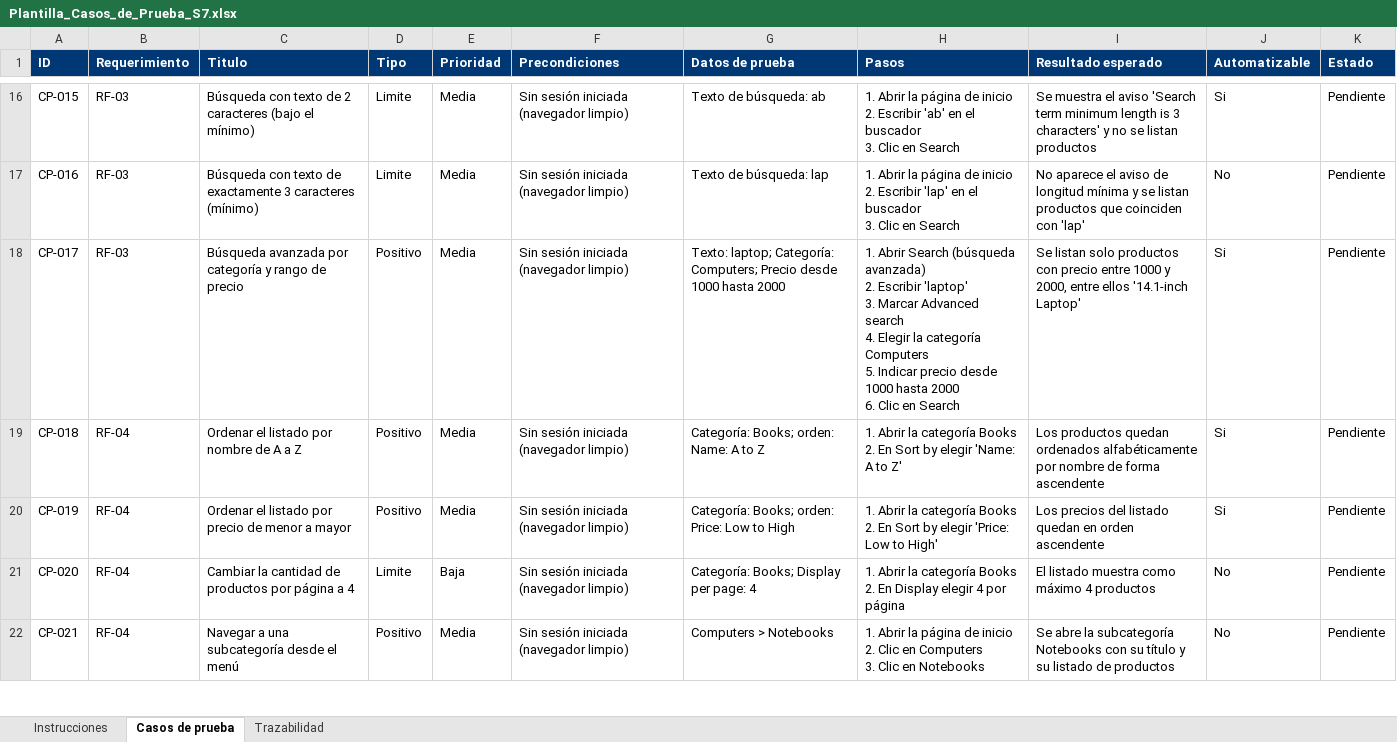
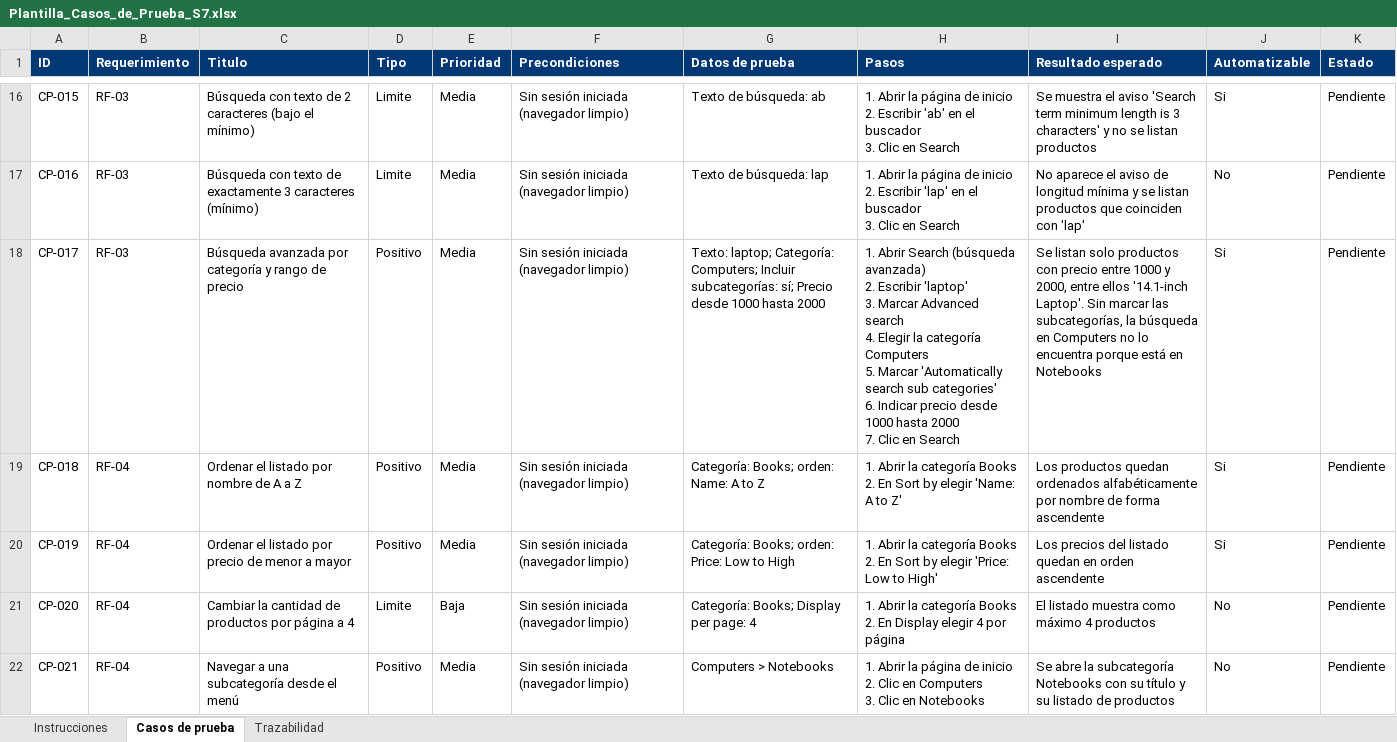
Before and after one commit to UTN-Estudiantes/proyecto1, an Excel workbook: docs/Plantilla_Casos_de_Prueba_S7.xlsx, sheet Casos de prueba, drawn as a sheet; only a part is shown, gaps mark what is left out; values as stored, in another font and other column widths than the file's, no borders; ↵ is a line break in a cell; the diff names each change by its address in the sheet, - before the commit and + after, or states it on an @@ line.

Commit message:
feat: agregar páginas de búsqueda y catálogo

```diff
--- a/docs/Plantilla_Casos_de_Prueba_S7.xlsx (sheet Casos de prueba)
+++ b/docs/Plantilla_Casos_de_Prueba_S7.xlsx (sheet Casos de prueba)
-G18 (Datos de prueba): …Categoría: Computers; Precio desde…
+G18 (Datos de prueba): …Categoría: Computers; Incluir subcategorías: sí; Precio desde…
-H18 (Pasos): …Computers ↵ 5. Indicar precio desde 1000 hasta 2000 ↵ 6. Clic en…
+H18 (Pasos): …Computers ↵ 5. Marcar 'Automatically search sub categories' ↵ 6. Indicar precio desde 1000 hasta 2000 ↵ 7. Clic en…
-I18 (Resultado esperado): …ellos '14.1-inch Laptop'
+I18 (Resultado esperado): …ellos '14.1-inch Laptop'. Sin marcar las subcategorías, la búsqueda en Computers no lo encuentra porque está en Notebooks
```
Also changed, not shown: sheet Trazabilidad, 4 other files.
